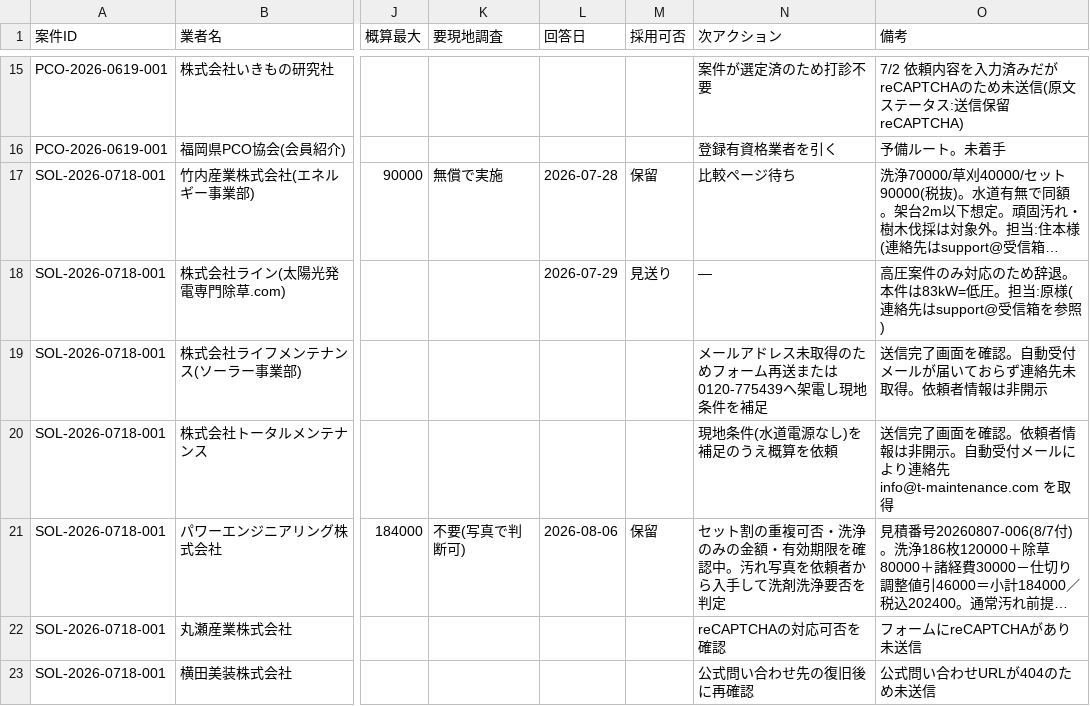
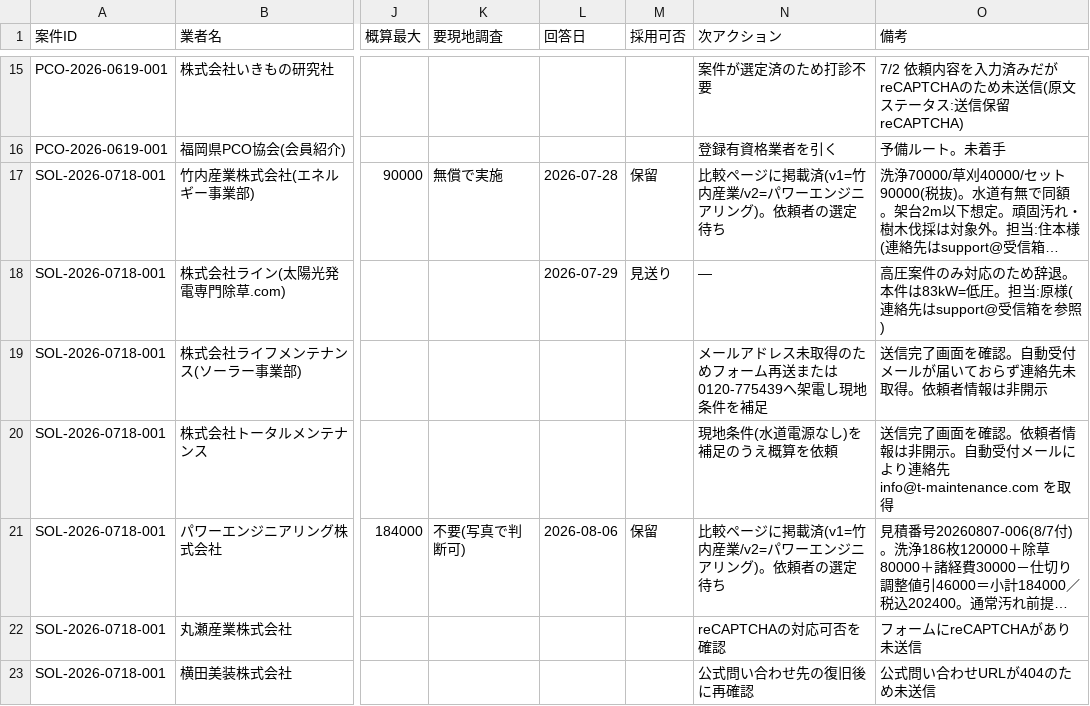
Before and after one commit to kkeisuke0407-crypto/local-support.jp, a CSV file: docs/sheet-tab2-quotes.csv, drawn as a sheet; only a part is shown, gaps mark what is left out; long unchanged cells end in …; the diff names each change by its address in the sheet, - before the commit and + after, or states it on an @@ line.

```diff
--- a/docs/sheet-tab2-quotes.csv
+++ b/docs/sheet-tab2-quotes.csv
-N17 (次アクション): 比較ページ待ち
+N17 (次アクション): 比較ページに掲載済(v1=竹内産業/v2=パワーエンジニアリング)。依頼者の選定待ち
-N21 (次アクション): セット割の重複可否・洗浄のみの金額・有効期限を確認中。汚れ写真を依頼者から入手して洗剤洗浄要否を判定
+N21 (次アクション): 比較ページに掲載済(v1=竹内産業/v2=パワーエンジニアリング)。依頼者の選定待ち
```
Also changed, not shown: docs/sheet-tab1-cases.csv.
